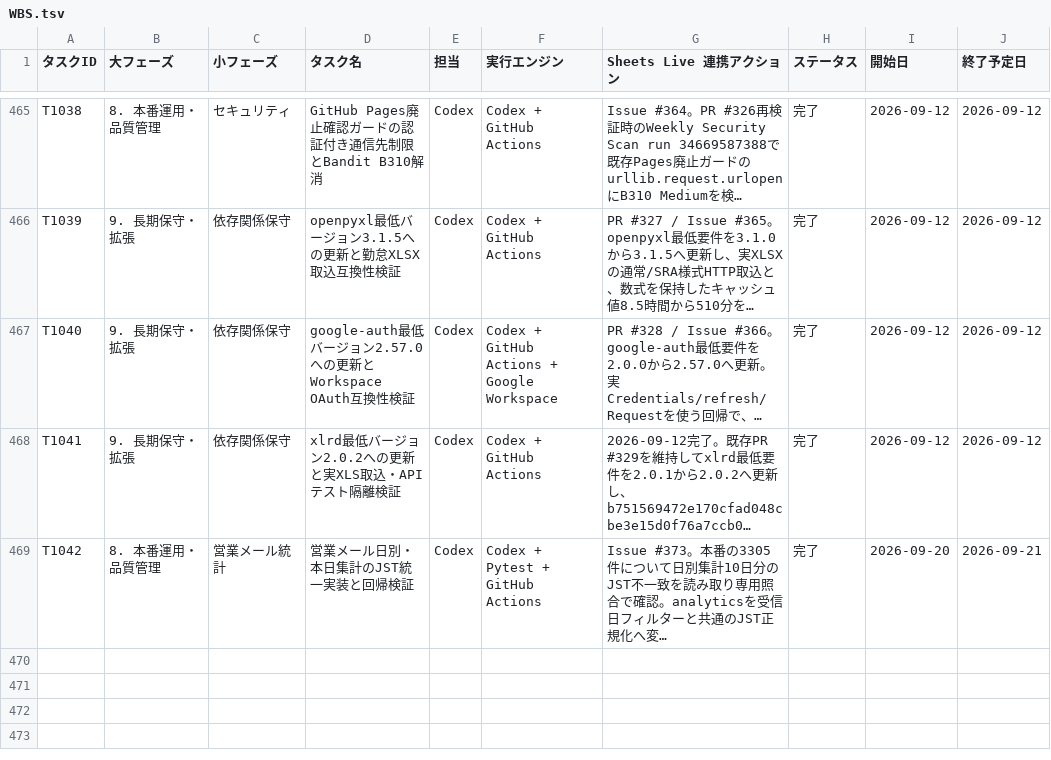
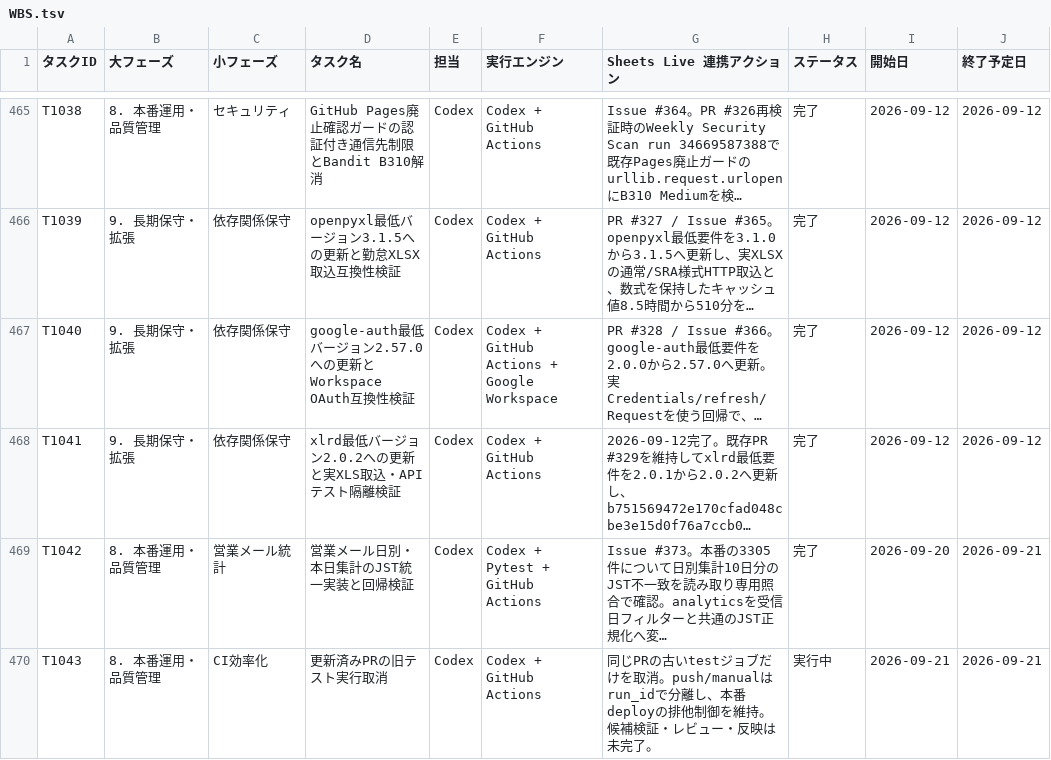
Before and after one commit to kanta13jp1/mighty-link-ai-connect, a TSV file: data/WBS.tsv, drawn as a sheet; only a part is shown, gaps mark what is left out; long unchanged cells end in …; the diff names each change by its address in the sheet, - before the commit and + after, or states it on an @@ line.

```diff
--- a/data/WBS.tsv
+++ b/data/WBS.tsv
+row 470: T1043 | 8. 本番運用・品質管理 | CI効率化 | 更新済みPRの旧テスト実行取消 | Codex | Codex + GitHub Actions | 同じPRの古いtestジョブだけを取消。push/manualはrun_idで分離し、本番deployの排他制御を維持。候補検証・レビュー・反映は未完了。 | 実行中 | 2026-09-21 | 2026-09-21
```
Also changed, not shown: 2 other files.
